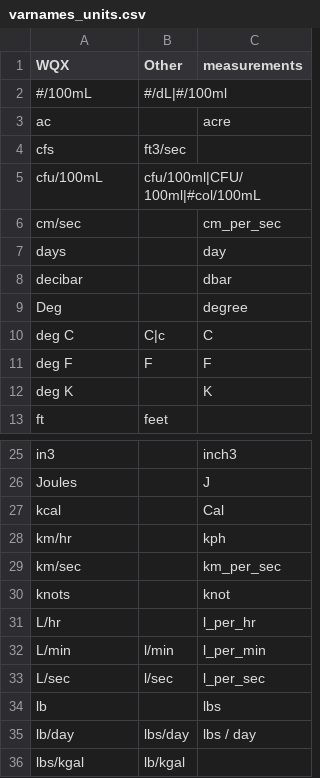
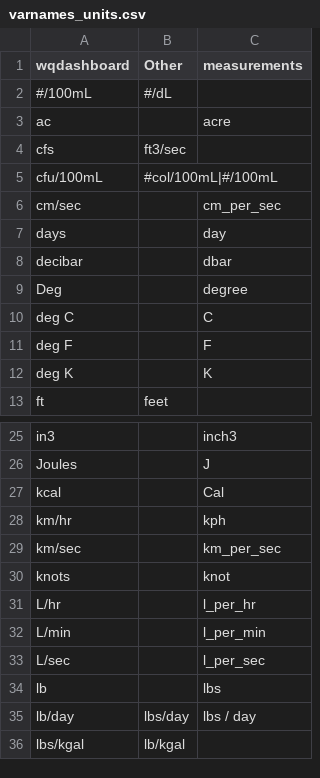
Before and after one commit to NBEP/importwqd, a CSV file: data-raw/varnames_units.csv, drawn as a sheet; only a part is shown, gaps mark what is left out; the diff covers the shown part only.

```diff
--- a/data-raw/varnames_units.csv
+++ b/data-raw/varnames_units.csv
@@ -1,6 +1,6 @@
-WQX,Other,measurements
-#/100mL,#/dL|#/100ml,
+wqdashboard,Other,measurements
+#/100mL,#/dL,
 ac,,acre
 cfs,ft3/sec,
-cfu/100mL,cfu/100ml|CFU/100ml|#col/100mL,
+cfu/100mL,#col/100mL|#/100mL,
 cm/sec,,cm_per_sec
@@ -9,4 +9,4 @@ decibar,,dbar
 Deg,,degree
-deg C,C|c,C
-deg F,F,F
+deg C,,C
+deg F,,F
 deg K,,K
@@ -31,4 +31,4 @@ knots,,knot
 L/hr,,l_per_hr
-L/min,l/min,l_per_min
-L/sec,l/sec,l_per_sec
+L/min,,l_per_min
+L/sec,,l_per_sec
 lb,,lbs
```
Also changed, not shown: 2 removed rows and 10 edited cells elsewhere in this file, 12 other files.
